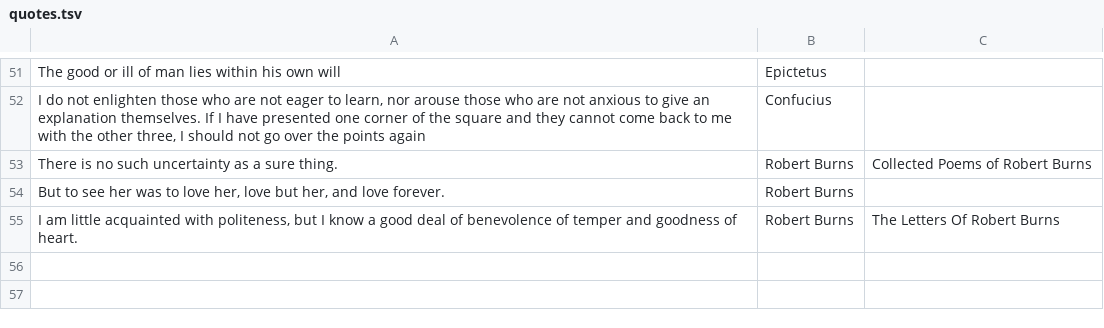
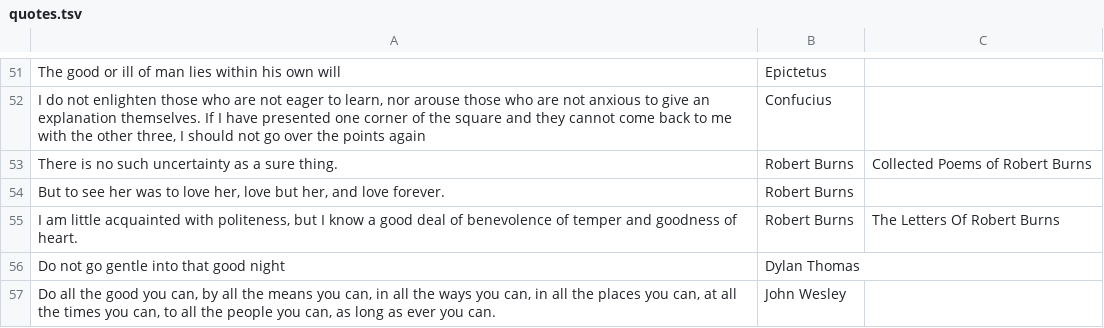
Before and after one commit to chosenbreed37/quotes, a TSV file: data/quotes.tsv, drawn as a sheet; only a part is shown, gaps mark what is left out; the diff names each change by its address in the sheet, - before the commit and + after, or states it on an @@ line.

Commit message:
A few more quotes

```diff
--- a/data/quotes.tsv
+++ b/data/quotes.tsv
+row 56: Do not go gentle into that good night | Dylan Thomas
+row 57: Do all the good you can, by all the means you can, in all the ways you can, in all the places you can, at all the times you can, to all the people you can, as long as ever you can. | John Wesley
```
